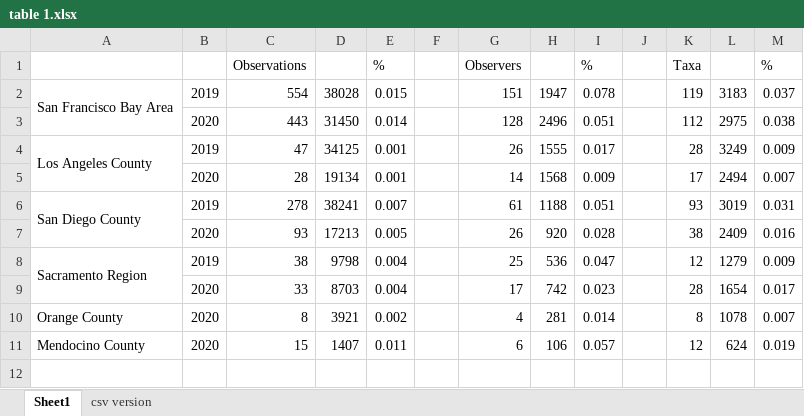
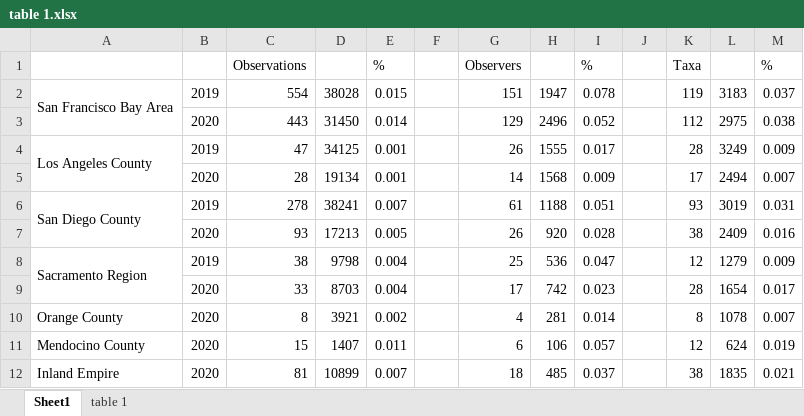
Before and after one commit to jescoyle/CNC-Lichens, an Excel workbook: figures/table 1.xlsx, sheet Sheet1, drawn as a sheet; values as stored, in another font and other column widths than the file's, no borders; the diff names each change by its address in the sheet, - before the commit and + after, or states it on an @@ line.

```diff
--- a/figures/table 1.xlsx (sheet Sheet1)
+++ b/figures/table 1.xlsx (sheet Sheet1)
-sheet tab: csv version
+sheet tab: table 1
-G3: 128
+G3: 129
-I3: 0.051
+I3: 0.052
+row 12: Inland Empire | 2020 | 81 | 10899 | 0.007 |  | 18 | 485 | 0.037 |  | 38 | 1835 | 0.021
```
Also changed, not shown: sheet table 1, figures/taxon_city_summary.xlsx, 15 other files.
